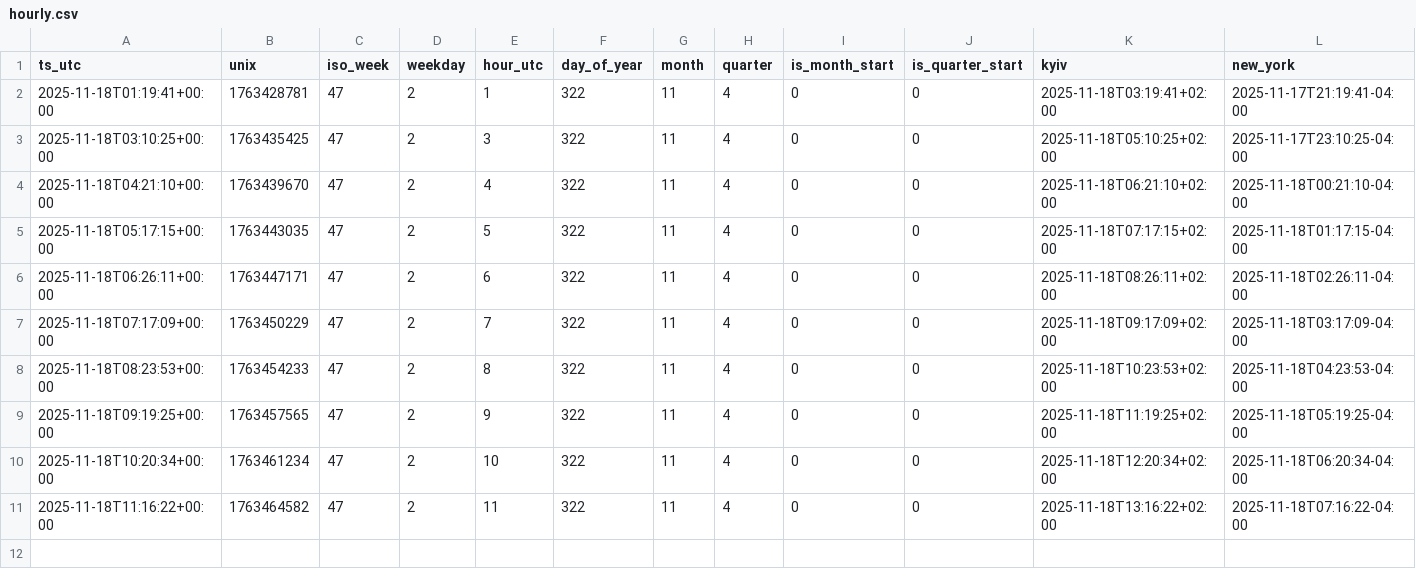
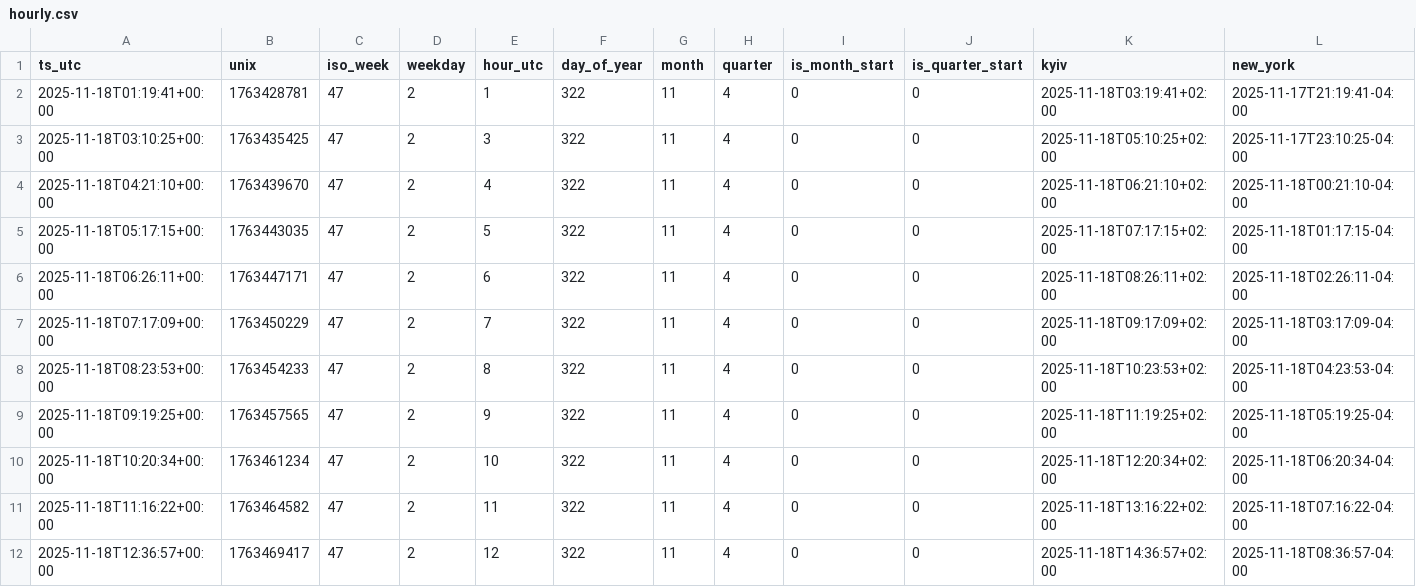
Before and after one commit to ManfulMan1/hourly-ledger-csv, a CSV file: data/2025-11-18/hourly.csv, drawn as a sheet; only a part is shown; rows hold the shown columns only; the diff names each change by its address in the sheet, - before the commit and + after, or states it on an @@ line.

Commit message:
snapshot: 2025-11-18 12:36:58Z

```diff
--- a/data/2025-11-18/hourly.csv
+++ b/data/2025-11-18/hourly.csv
+row 12: 2025-11-18T12:36:57+00:00 | 1763469417 | 47 | 2 | 12 | 322 | 11 | 4 | 0 | 0 | 2025-11-18T14:36:57+02:00 | 2025-11-18T08:36:57-04:00
```
